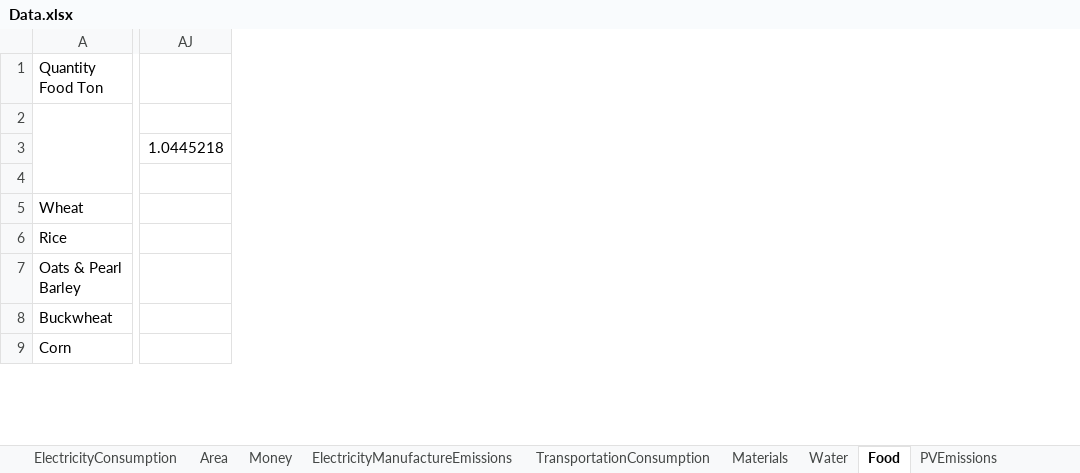
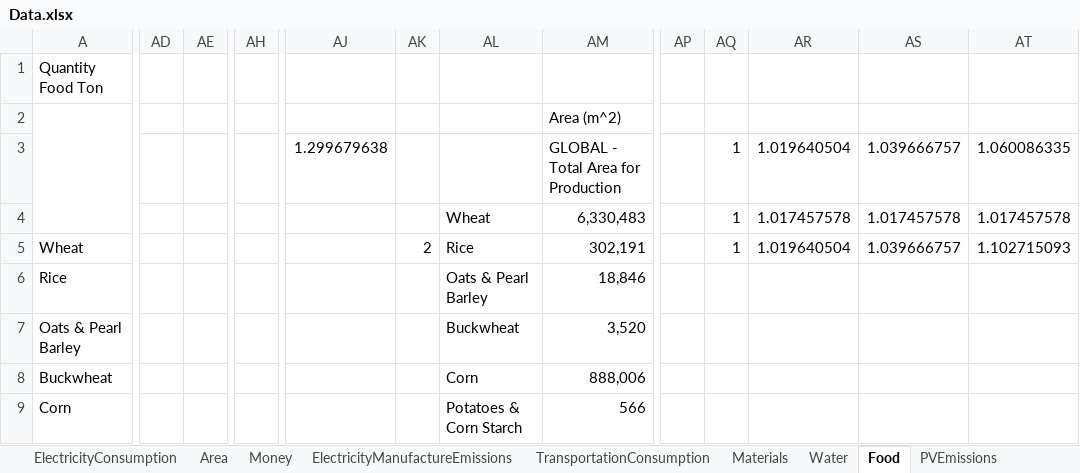
Before and after one commit to ShiriNitzan/NewVersion, an Excel workbook: Data/Data.xlsx, sheet Food, drawn as a sheet; only a part is shown, gaps mark what is left out; values as stored, in another font and other column widths than the file's, no cell formats; 1 other sheet too large or unreadable and not compared; removed rows and columns are numbered as before the commit, all else as after; the diff covers the shown part only; the diff names each change by its address in the sheet, - before the commit and + after, or states it on an @@ line.

```diff
--- a/Data/Data.xlsx (sheet Food)
+++ b/Data/Data.xlsx (sheet Food)
+column AD, empty
+column AE, empty
+column AH, empty
-column AJ, row 3: 1.0445218
+column AJ, row 3: 1.299679638
+column AK, row 5: 2
+column AL, rows 4-9: Wheat | Rice | Oats & Pearl Barley | Buckwheat | Corn | Potatoes & Corn Starch
+column AM, rows 2-9: Area (m^2) | GLOBAL - Total Area for Production | 6,330,483 | 302,191 | 18,846 | 3,520 | 888,006 | 566
+column AP, empty
+column AQ, rows 3-5: all 1
+column AR, rows 3-5: 1.019640504 | 1.017457578 | 1.019640504
+column AS, rows 3-5: 1.039666757 | 1.017457578 | 1.039666757
+column AT, rows 3-5: 1.060086335 | 1.017457578 | 1.102715093
```
Also changed, not shown: 1 added row, 1 removed row, 32 added columns, 3 removed columns and 104 edited cells elsewhere in this sheet, sheet Materials, cell formats, charts or pictures, Data/The Three Scenarios.xlsx, 12 other files.
